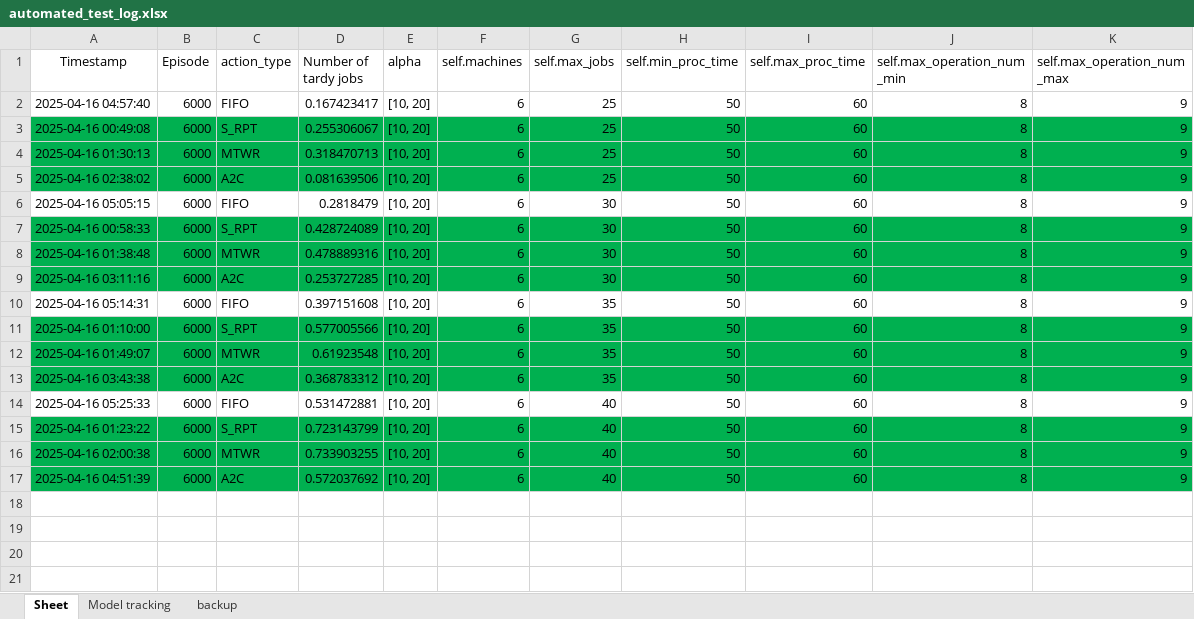
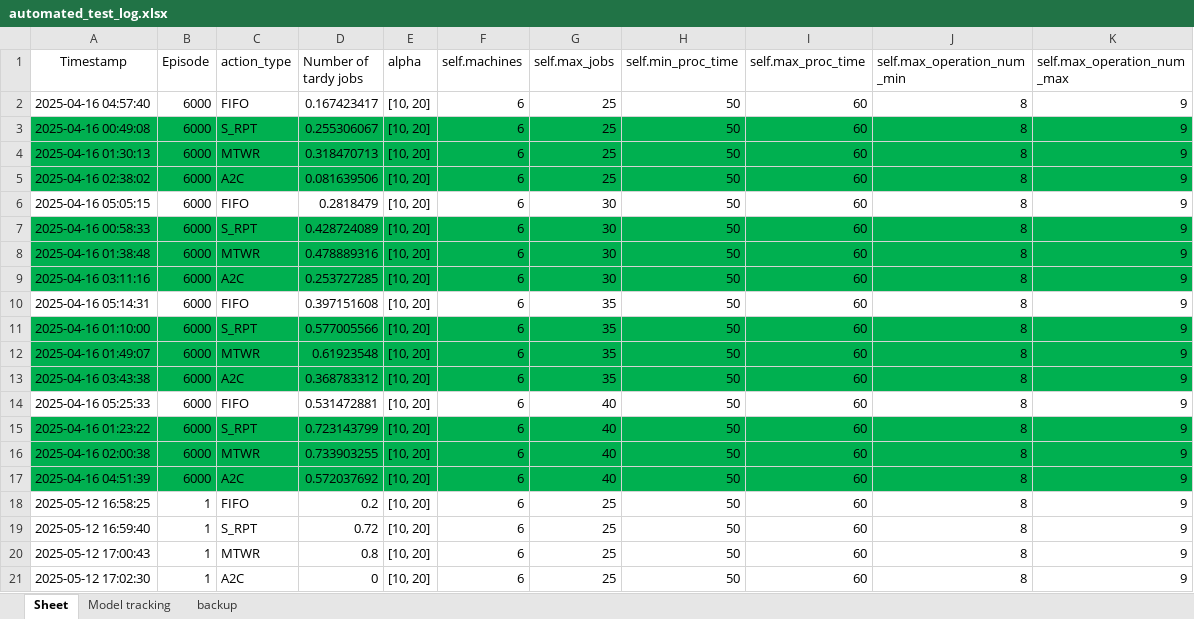
Before and after one commit to Aiden-Ng/Dynamic-Job-Shop-scheduling-with-deep-actor-critic-neural-network, an Excel workbook: (TESTING) automated_testing/automated_test_log.xlsx, sheet Sheet, drawn as a sheet; values as stored, in another font and other column widths than the file's, no borders; the diff names each change by its address in the sheet, - before the commit and + after, or states it on an @@ line.

```diff
--- a/(TESTING) automated_testing/automated_test_log.xlsx (sheet Sheet)
+++ b/(TESTING) automated_testing/automated_test_log.xlsx (sheet Sheet)
+row 18: 2025-05-12 16:58:25 | 1 | FIFO | 0.2 | [10, 20] | 6 | 25 | 50 | 60 | 8 | 9
+row 19: 2025-05-12 16:59:40 | 1 | S_RPT | 0.72 | [10, 20] | 6 | 25 | 50 | 60 | 8 | 9
+row 20: 2025-05-12 17:00:43 | 1 | MTWR | 0.8 | [10, 20] | 6 | 25 | 50 | 60 | 8 | 9
+row 21: 2025-05-12 17:02:30 | 1 | A2C | 0 | [10, 20] | 6 | 25 | 50 | 60 | 8 | 9
```
Also changed, not shown: Project/Reward_Function.xlsx, 1 other file.
